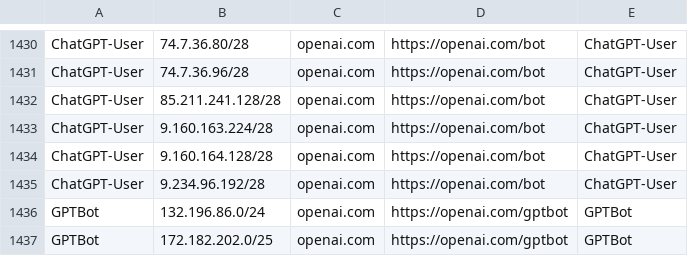
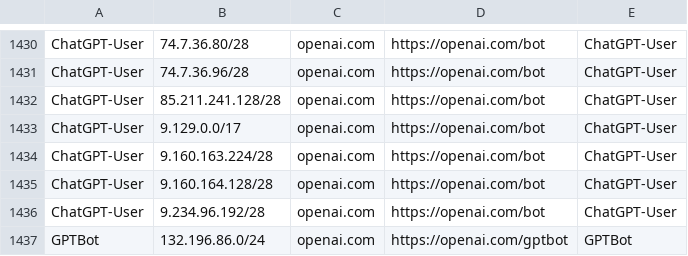
Before and after one commit to hexydec/ip-ranges, a CSV file: output/crawlers-ipv4.csv, drawn as a sheet; only a part is shown, gaps mark what is left out; the shorter side is filled out with more unchanged rows.

```diff
--- a/output/crawlers-ipv4.csv
+++ b/output/crawlers-ipv4.csv
@@ -1432,2 +1432,3 @@ ChatGPT-User,74.7.36.96/28,openai.com,https://openai.com/bot,ChatGPT-User
 ChatGPT-User,85.211.241.128/28,openai.com,https://openai.com/bot,ChatGPT-User
+ChatGPT-User,9.129.0.0/17,openai.com,https://openai.com/bot,ChatGPT-User
 ChatGPT-User,9.160.163.224/28,openai.com,https://openai.com/bot,ChatGPT-User
```
Also changed, not shown: output/crawlers.csv, 14 other files.
